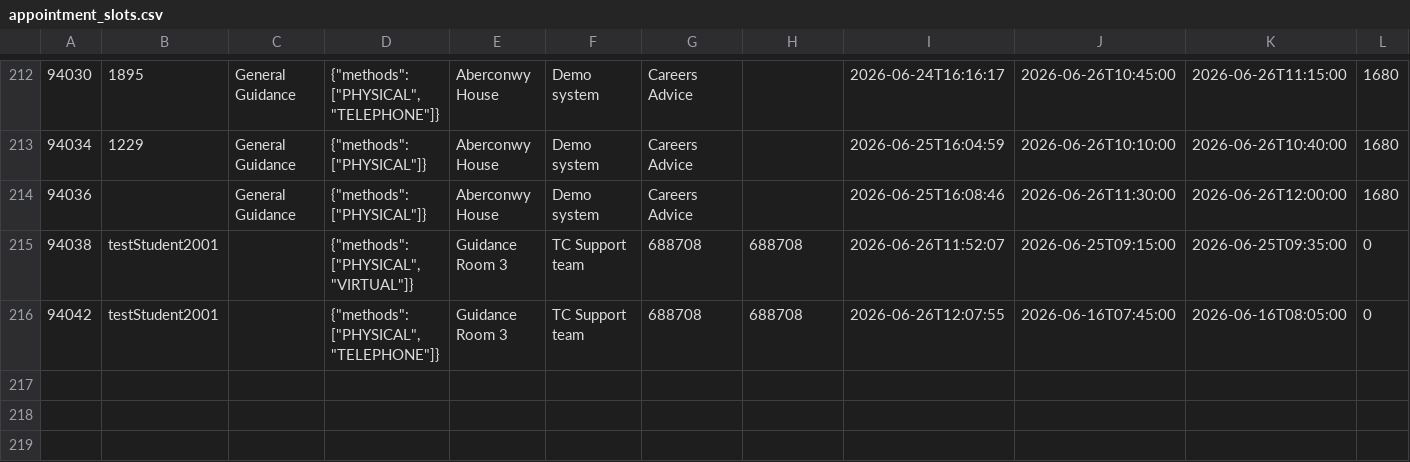
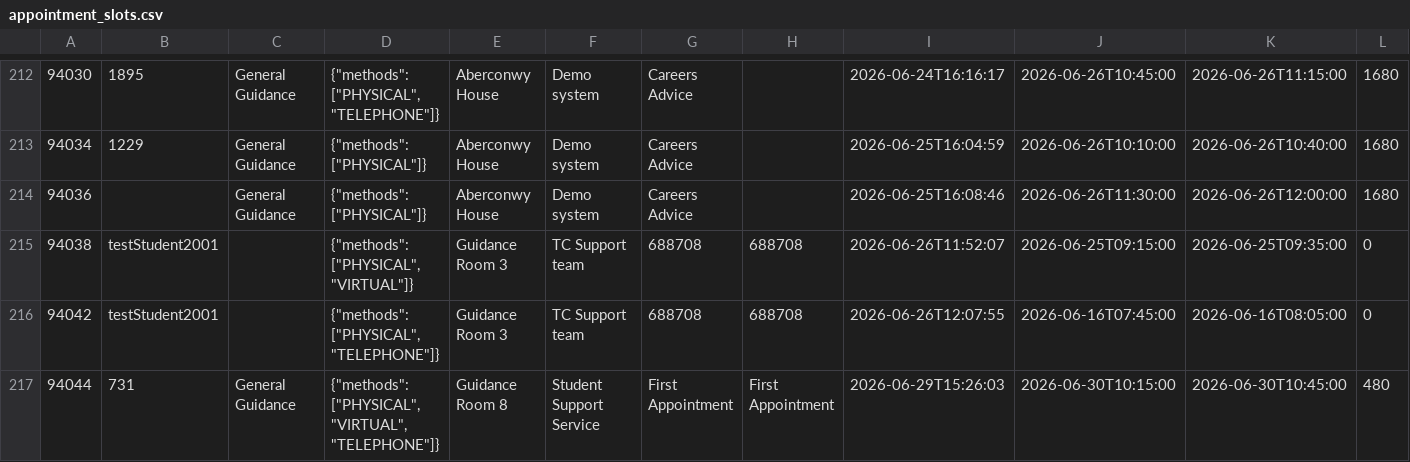
Before and after one commit to falaknaazkhan14/Trial, a CSV file: data/appointment_slots.csv, drawn as a sheet; only a part is shown, gaps mark what is left out; rows hold the shown columns only; the diff names each change by its address in the sheet, - before the commit and + after, or states it on an @@ line.

```diff
--- a/data/appointment_slots.csv
+++ b/data/appointment_slots.csv
+row 217: 94044 | 731 | General Guidance | {"methods": ["PHYSICAL", "VIRTUAL", "TELEPHONE"]} | Guidance Room 8 | Student Support Service | First Appointment | First Appointment | 2026-06-29T15:26:03 | 2026-06-30T10:15:00 | 2026-06-30T10:45:00 | 480
```
Also changed, not shown: data/appointment_bookings.csv, data/students.csv, 4 other files.
